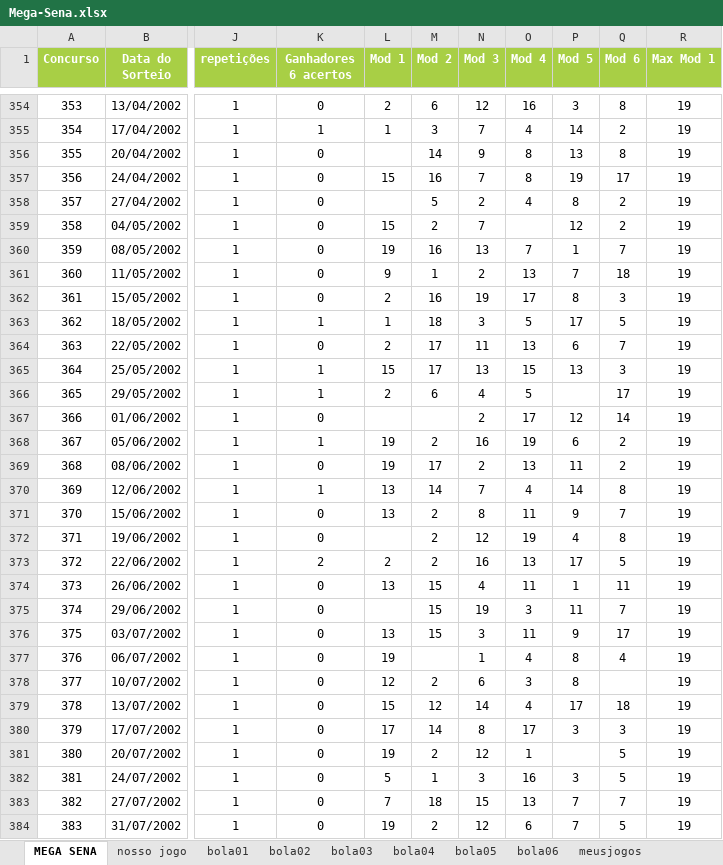
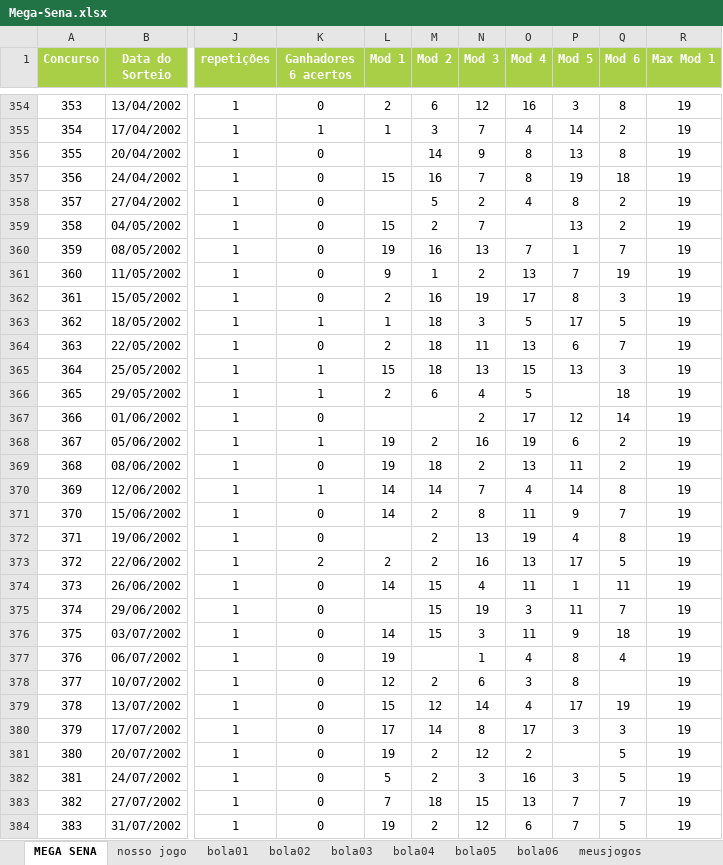
Before and after one commit to guanbuc/python-jogos, an Excel workbook: Mega-Sena.xlsx, sheet MEGA SENA, drawn as a sheet; only a part is shown, gaps mark what is left out; values as stored, in another font and other column widths than the file's, no borders; charts and pictures not drawn; the diff covers the shown part only; the diff names each change by its address in the sheet, - before the commit and + after, or states it on an @@ line.

```diff
--- a/Mega-Sena.xlsx (sheet MEGA SENA)
+++ b/Mega-Sena.xlsx (sheet MEGA SENA)
-Q357 (Mod 6): 17
+Q357 (Mod 6): 18
-P359 (Mod 5): 12
+P359 (Mod 5): 13
-Q361 (Mod 6): 18
+Q361 (Mod 6): 19
-M364:M365 (Mod 2): 17
+M364:M365 (Mod 2): 18
-Q366 (Mod 6): 17
+Q366 (Mod 6): 18
-M369 (Mod 2): 17
+M369 (Mod 2): 18
-L370:L371 (Mod 1): 13
+L370:L371 (Mod 1): 14
-N372 (Mod 3): 12
+N372 (Mod 3): 13
-L374 (Mod 1): 13
+L374 (Mod 1): 14
-L376 (Mod 1): 13
+L376 (Mod 1): 14
-Q376 (Mod 6): 17
+Q376 (Mod 6): 18
-Q379 (Mod 6): 18
+Q379 (Mod 6): 19
-O381 (Mod 4): 1
+O381 (Mod 4): 2
-M382 (Mod 2): 1
+M382 (Mod 2): 2
```
Also changed, not shown: 2 added rows and 1521 edited cells elsewhere in this sheet, sheet meusjogos, sheet bola06, sheet bola03, sheet bola02, sheet bola04, sheet bola05, 1 more sheet, 3 other files.
